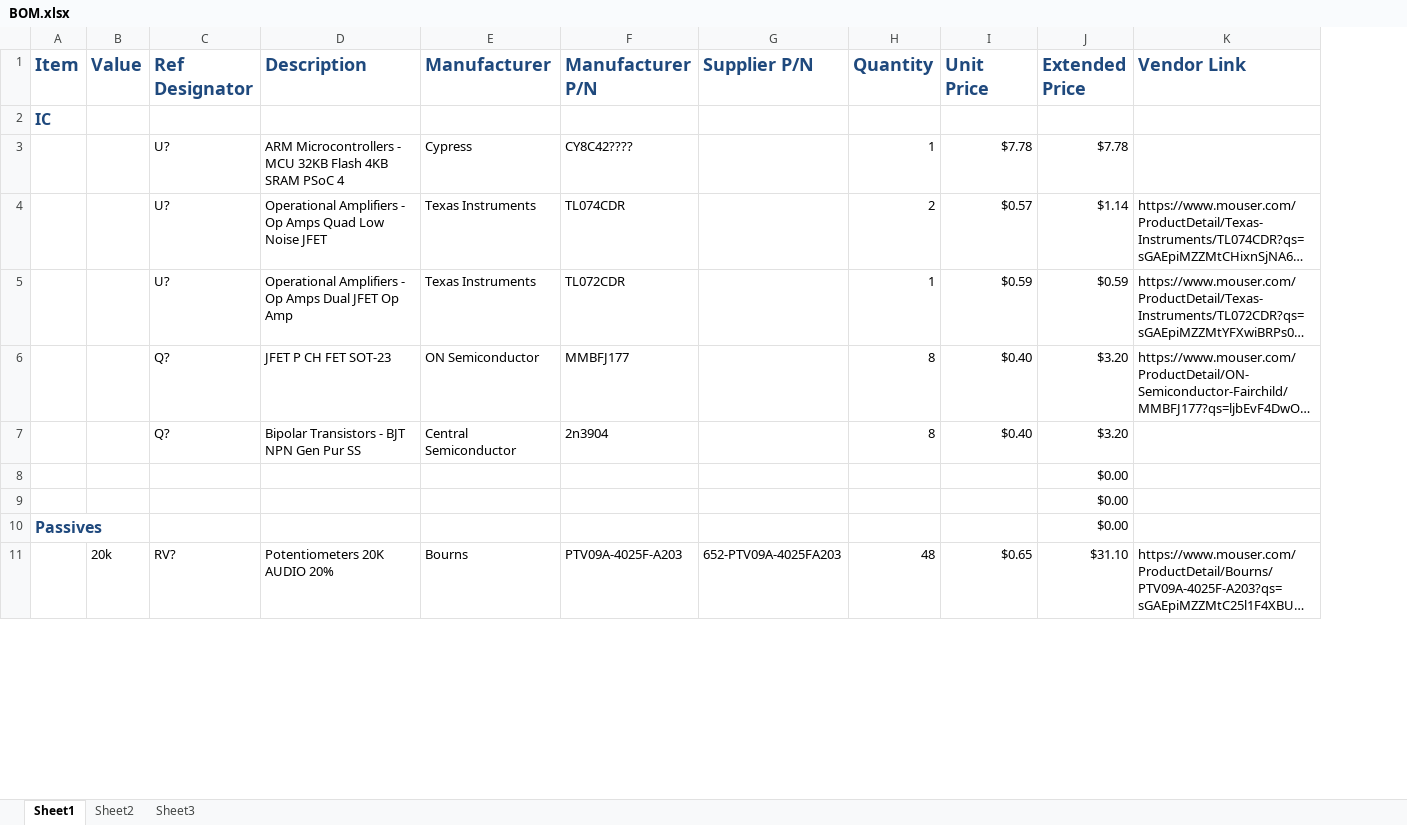
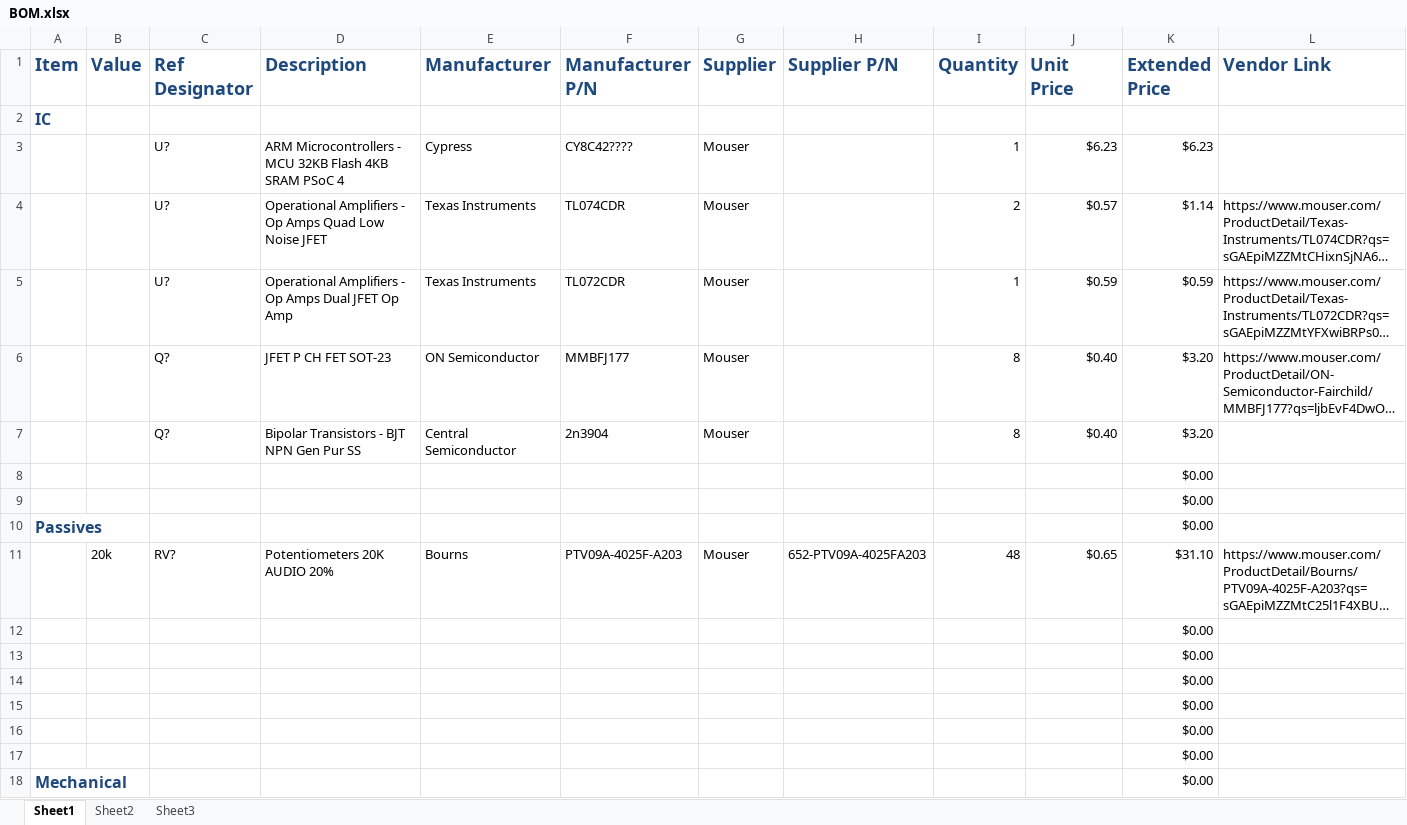
Before and after one commit to pmusgrave/synth_psoc, an Excel workbook: BOM.xlsx, sheet Sheet1, drawn as a sheet; only a part is shown; long unchanged cells end in …; values as stored, in another font and other column widths than the file's, no borders; addresses are those after the commit; the diff covers the shown part only; the diff names each change by its address in the sheet, - before the commit and + after, or states it on an @@ line.

Commit message:
create initial panel artwork design and update the BOM with some mechanical items.

```diff
--- a/BOM.xlsx (sheet Sheet1)
+++ b/BOM.xlsx (sheet Sheet1)
+column G (Supplier), rows 3-11: Mouser | Mouser | Mouser | Mouser | Mouser |  |  |  | Mouser
-J3 (Unit Price): $7.78
+J3 (Unit Price): $6.23
-K3 (Extended Price): $7.78
+K3 (Extended Price): $6.23
+row 12:  |  |  |  |  |  |  |  |  |  | $0.00
+row 13:  |  |  |  |  |  |  |  |  |  | $0.00
+row 14:  |  |  |  |  |  |  |  |  |  | $0.00
+row 15:  |  |  |  |  |  |  |  |  |  | $0.00
+row 16:  |  |  |  |  |  |  |  |  |  | $0.00
+row 17:  |  |  |  |  |  |  |  |  |  | $0.00
+row 18: Mechanical |  |  |  |  |  |  |  |  |  | $0.00
```
Also changed, not shown: 7 added rows, 7 removed rows and 2 edited cells elsewhere in this sheet, formulas that keep their value, 3 other files.
